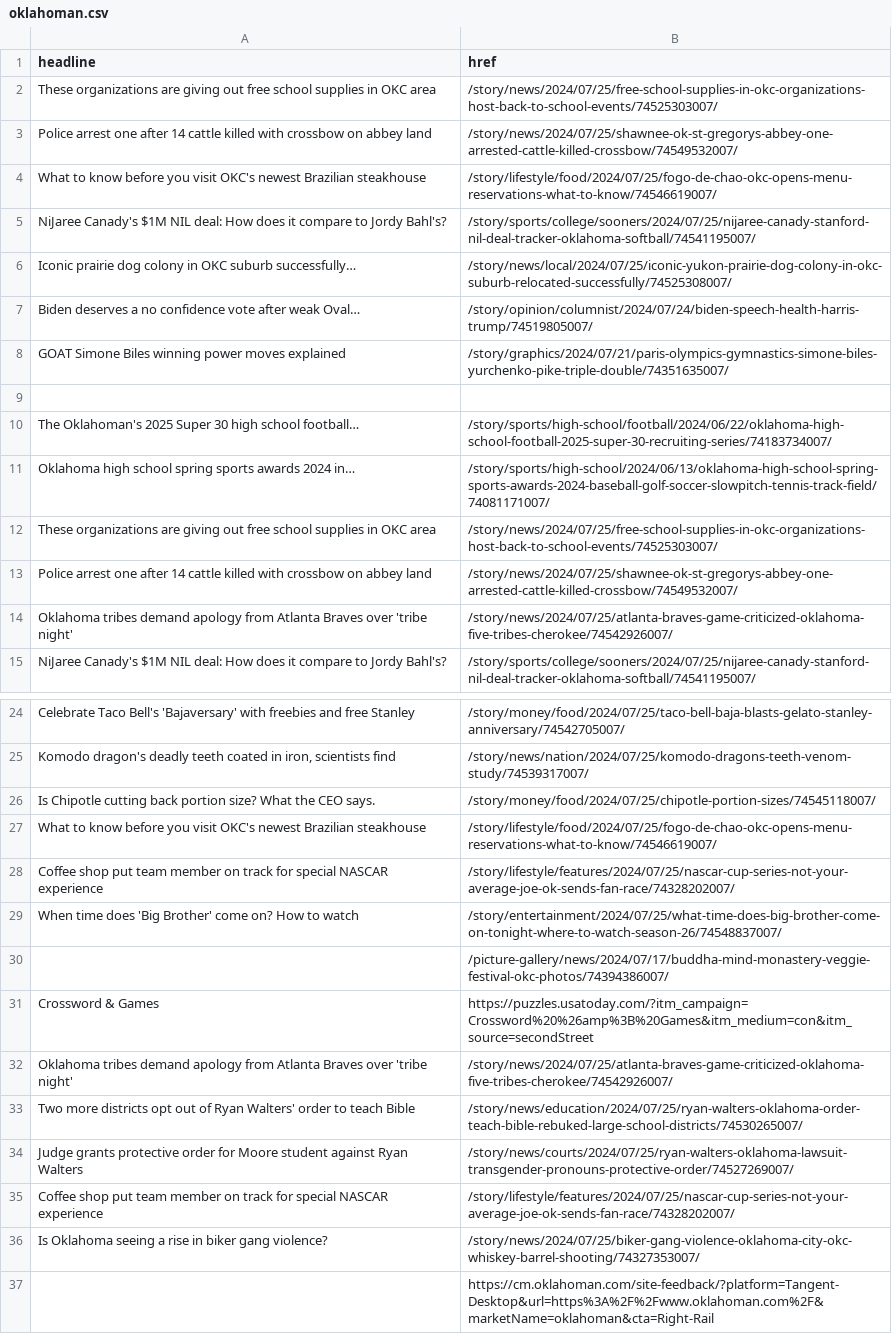
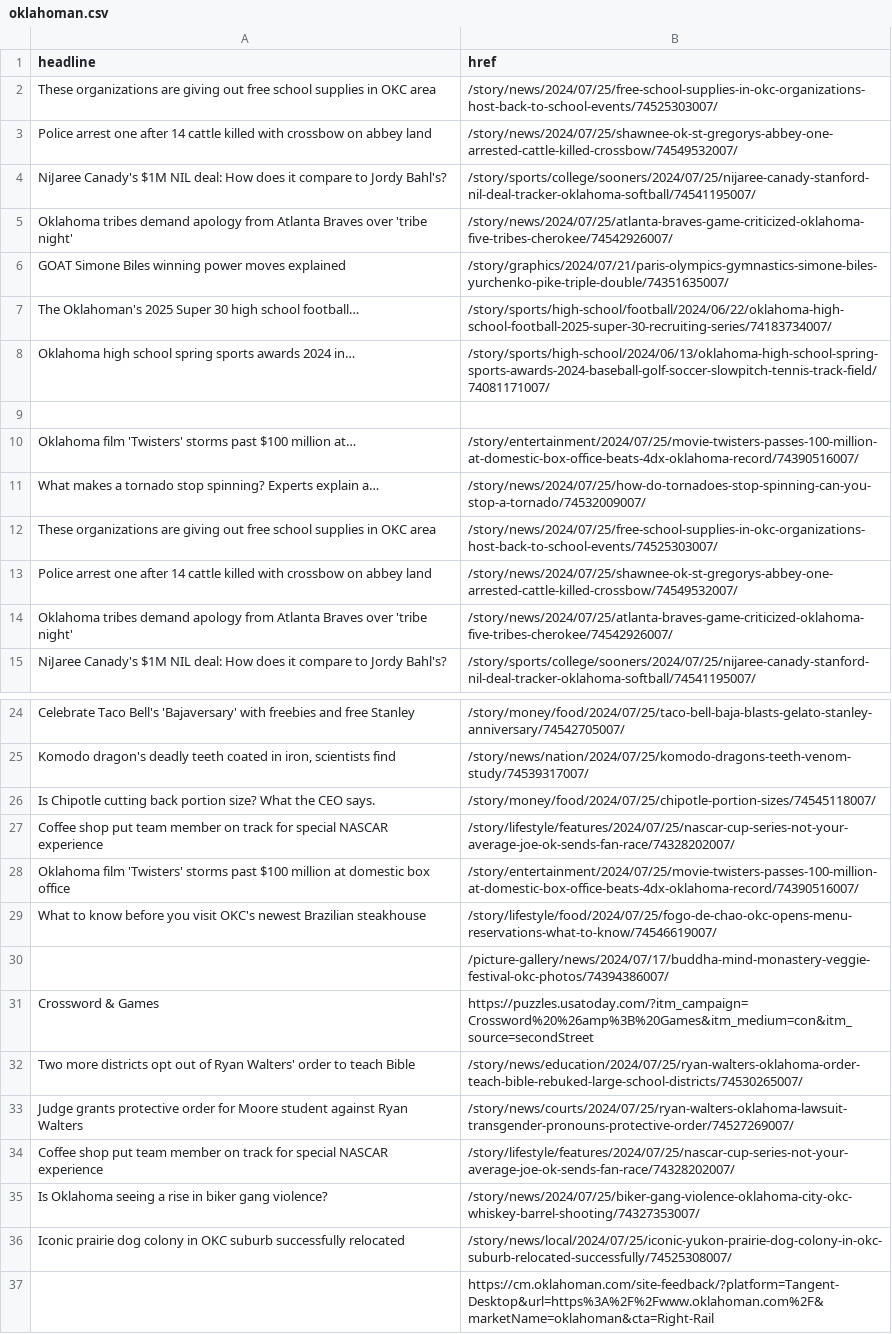
Before and after one commit to jessieblaeser/auto-scraper, a CSV file: oklahoman.csv, drawn as a sheet; only a part is shown, gaps mark what is left out.

```diff
--- a/oklahoman.csv
+++ b/oklahoman.csv
@@ -3,10 +3,10 @@ These organizations are giving out free school supplies in OKC area,/story/news/
 Police arrest one after 14 cattle killed with crossbow on abbey land,/story/news/2024/07/25/shawnee-ok-st-gregorys-abbey-one-arrested-cattle-killed-crossbow/74549532007/
-What to know before you visit OKC's newest Brazilian steakhouse,/story/lifestyle/food/2024/07/25/fogo-de-chao-okc-opens-menu-reservations-what-to-know/74546619007/
 NiJaree Canady's $1M NIL deal: How does it compare to Jordy Bahl's?,/story/sports/college/sooners/2024/07/25/nijaree-canady-stanford-nil-deal-tracker-oklahoma-softball/74541195007/
-Iconic prairie dog colony in OKC suburb successfully…,/story/news/local/2024/07/25/iconic-yukon-prairie-dog-colony-in-okc-suburb-relocated-successfully/74525308007/
-Biden deserves a no confidence vote after weak Oval…,/story/opinion/columnist/2024/07/24/biden-speech-health-harris-trump/74519805007/
+Oklahoma tribes demand apology from Atlanta Braves over 'tribe night',/story/news/2024/07/25/atlanta-braves-game-criticized-oklahoma-five-tribes-cherokee/74542926007/
 GOAT Simone Biles winning power moves explained,/story/graphics/2024/07/21/paris-olympics-gymnastics-simone-biles-yurchenko-pike-triple-double/74351635007/
-,
 The Oklahoman's 2025 Super 30 high school football…,/story/sports/high-school/football/2024/06/22/oklahoma-high-school-football-2025-super-30-recruiting-series/74183734007/
 Oklahoma high school spring sports awards 2024 in…,/story/sports/high-school/2024/06/13/oklahoma-high-school-spring-sports-awards-2024-baseball-golf-soccer-slowpitch-tennis-track-field/74081171007/
+,
+Oklahoma film 'Twisters' storms past $100 million at…,/story/entertainment/2024/07/25/movie-twisters-passes-100-million-at-domestic-box-office-beats-4dx-oklahoma-record/74390516007/
+What makes a tornado stop spinning? Experts explain a…,/story/news/2024/07/25/how-do-tornadoes-stop-spinning-can-you-stop-a-tornado/74532009007/
 These organizations are giving out free school supplies in OKC area,/story/news/2024/07/25/free-school-supplies-in-okc-organizations-host-back-to-school-events/74525303007/
@@ -26,8 +26,7 @@ Celebrate Taco Bell's 'Bajaversary' with freebies and free Stanley,/story/money/
 Is Chipotle cutting back portion size? What the CEO says.,/story/money/food/2024/07/25/chipotle-portion-sizes/74545118007/
+Coffee shop put team member on track for special NASCAR experience,/story/lifestyle/features/2024/07/25/nascar-cup-series-not-your-average-joe-ok-sends-fan-race/74328202007/
+Oklahoma film 'Twisters' storms past $100 million at domestic box office,/story/entertainment/2024/07/25/movie-twisters-passes-100-million-at-domestic-box-office-beats-4dx-oklahoma-record/74390516007/
 What to know before you visit OKC's newest Brazilian steakhouse,/story/lifestyle/food/2024/07/25/fogo-de-chao-okc-opens-menu-reservations-what-to-know/74546619007/
-Coffee shop put team member on track for special NASCAR experience,/story/lifestyle/features/2024/07/25/nascar-cup-series-not-your-average-joe-ok-sends-fan-race/74328202007/
-When time does 'Big Brother' come on? How to watch,/story/entertainment/2024/07/25/what-time-does-big-brother-come-on-tonight-where-to-watch-season-26/74548837007/
 ,/picture-gallery/news/2024/07/17/buddha-mind-monastery-veggie-festival-okc-photos/74394386007/
 Crossword & Games,https://puzzles.usatoday.com/?itm_campaign=Crossword%20%26amp%3B%20Games&itm_medium=con&itm_source=secondStreet
-Oklahoma tribes demand apology from Atlanta Braves over 'tribe night',/story/news/2024/07/25/atlanta-braves-game-criticized-oklahoma-five-tribes-cherokee/74542926007/
 Two more districts opt out of Ryan Walters' order to teach Bible,/story/news/education/2024/07/25/ryan-walters-oklahoma-order-teach-bible-rebuked-large-school-districts/74530265007/
@@ -36,2 +35,3 @@ Coffee shop put team member on track for special NASCAR experience,/story/lifest
 Is Oklahoma seeing a rise in biker gang violence?,/story/news/2024/07/25/biker-gang-violence-oklahoma-city-okc-whiskey-barrel-shooting/74327353007/
+Iconic prairie dog colony in OKC suburb successfully relocated,/story/news/local/2024/07/25/iconic-yukon-prairie-dog-colony-in-okc-suburb-relocated-successfully/74525308007/
 ,https://cm.oklahoman.com/site-feedback/?platform=Tangent-Desktop&url=https%3A%2F%2Fwww.oklahoman.com%2F&marketName=oklahoman&cta=Right-Rail
```
